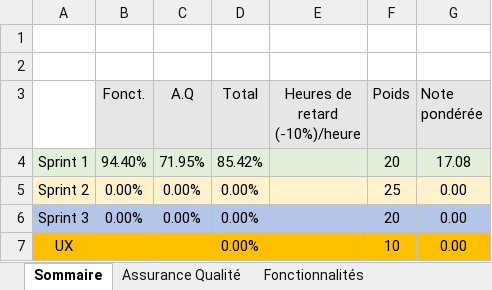
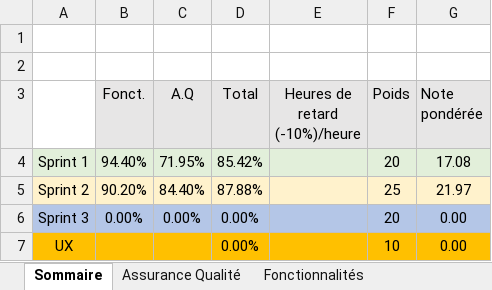
Before and after one commit to yasskadd/Scrabble, an Excel workbook: Equipe107.xlsx, sheet Sommaire, drawn as a sheet; values as stored, in another font and other column widths than the file's, no borders; the diff names each change by its address in the sheet, - before the commit and + after, or states it on an @@ line.

```diff
--- a/Equipe107.xlsx (sheet Sommaire)
+++ b/Equipe107.xlsx (sheet Sommaire)
-B5 (Fonct.): 0.00%
+B5 (Fonct.): 90.20%
-C5 (A.Q): 0.00%
+C5 (A.Q): 84.40%
-D5 (Total): 0.00%
+D5 (Total): 87.88%
-G5 (Note pondérée): 0.00
+G5 (Note pondérée): 21.97
```
Also changed, not shown: sheet Assurance Qualité, sheet Fonctionnalités.
